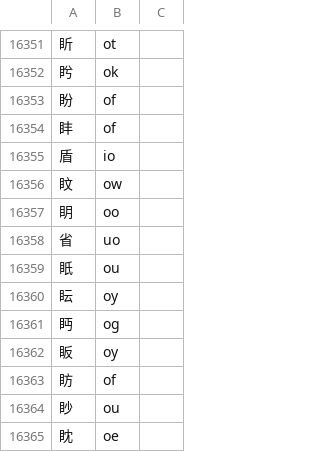
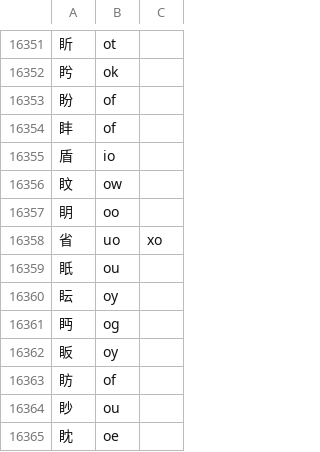
Before and after one commit to LikeLucia/kirakira, a CSV file: aux_code.csv, drawn as a sheet; only a part is shown, gaps mark what is left out.

Commit message:
Add files via upload

```diff
--- a/aux_code.csv
+++ b/aux_code.csv
@@ -16357,3 +16357,3 @@
 眀,oo
-省,uo
+省,uo,xo
 眂,ou
```
